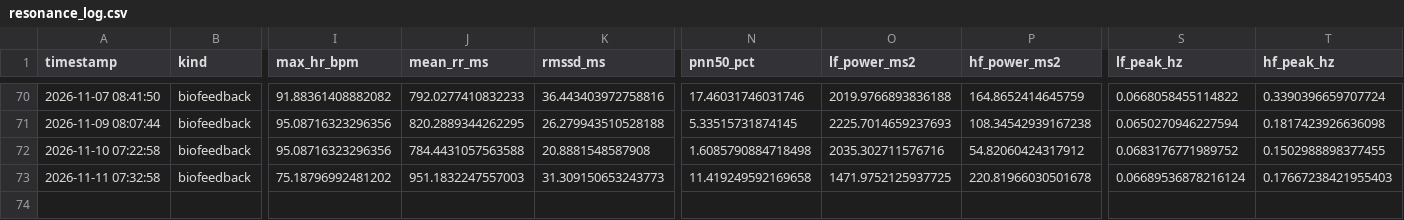
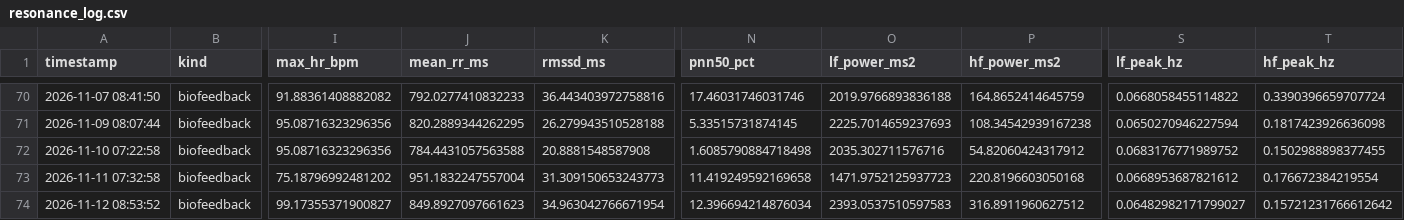
Before and after one commit to tsu-nera/satoru, a CSV file: logs/resonance_log.csv, drawn as a sheet; only a part is shown, gaps mark what is left out; rows hold the shown columns only; the diff names each change by its address in the sheet, - before the commit and + after, or states it on an @@ line.

Commit message:
data: 2026-11-12 の共鳴呼吸 reading を resonance_log.csv に記録

```diff
--- a/logs/resonance_log.csv
+++ b/logs/resonance_log.csv
-J73 (mean_rr_ms): 951.1832247557003
+J73 (mean_rr_ms): 951.1832247557004
-O73 (lf_power_ms2): 1471.9752125937725
+O73 (lf_power_ms2): 1471.9752125937723
-P73 (hf_power_ms2): 220.81966030501678
+P73 (hf_power_ms2): 220.8196603050168
-S73 (lf_peak_hz): 0.06689536878216124
+S73 (lf_peak_hz): 0.0668953687821612
-T73 (hf_peak_hz): 0.17667238421955403
+T73 (hf_peak_hz): 0.176672384219554
+row 74: 2026-11-12 08:53:52 | biofeedback | 99.17355371900827 | 849.8927097661623 | 34.963042766671954 | 12.396694214876034 | 2393.0537510597583 | 316.8911960627512 | 0.06482982171799027 | 0.15721231766612642
```
